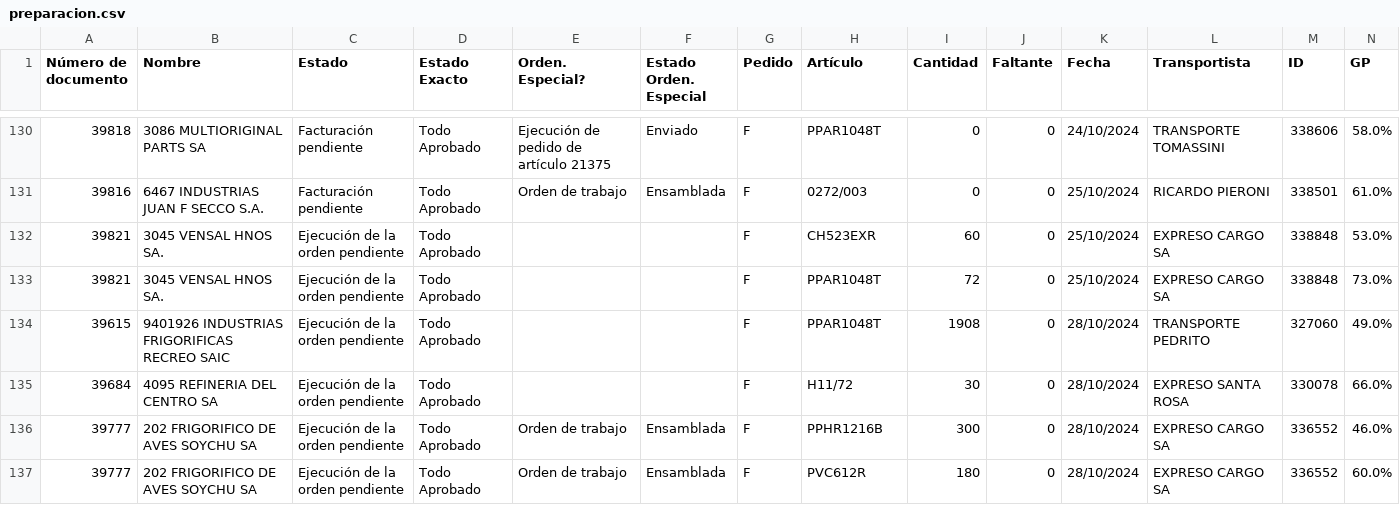
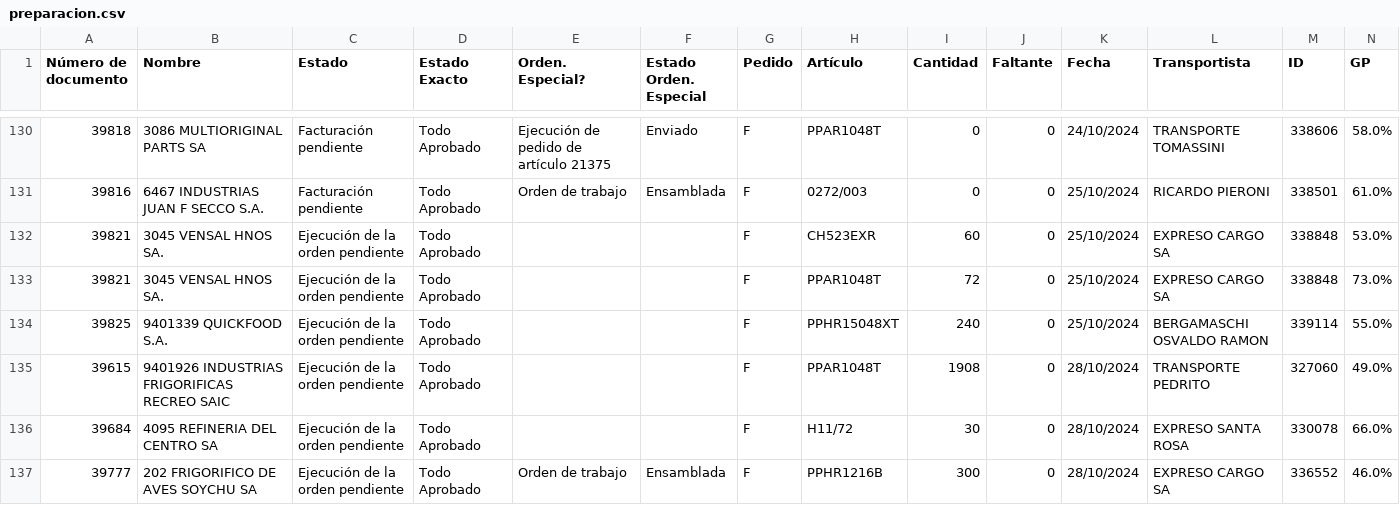
Before and after one commit to Castle-SA/segimiento.github.io, a CSV file: path/to/preparacion.csv, drawn as a sheet; only a part is shown, gaps mark what is left out; the shorter side is filled out with more unchanged rows; the diff names each change by its address in the sheet, - before the commit and + after, or states it on an @@ line.

Commit message:
Update CSV files

```diff
--- a/path/to/preparacion.csv
+++ b/path/to/preparacion.csv
+row 134: 39825 | 9401339 QUICKFOOD S.A. | Ejecución de la orden pendiente | Todo Aprobado |  |  | F | PPHR15048XT | 240 | 0 | 25/10/2024 | BERGAMASCHI OSVALDO RAMON | 339114 | 55.0%
```
